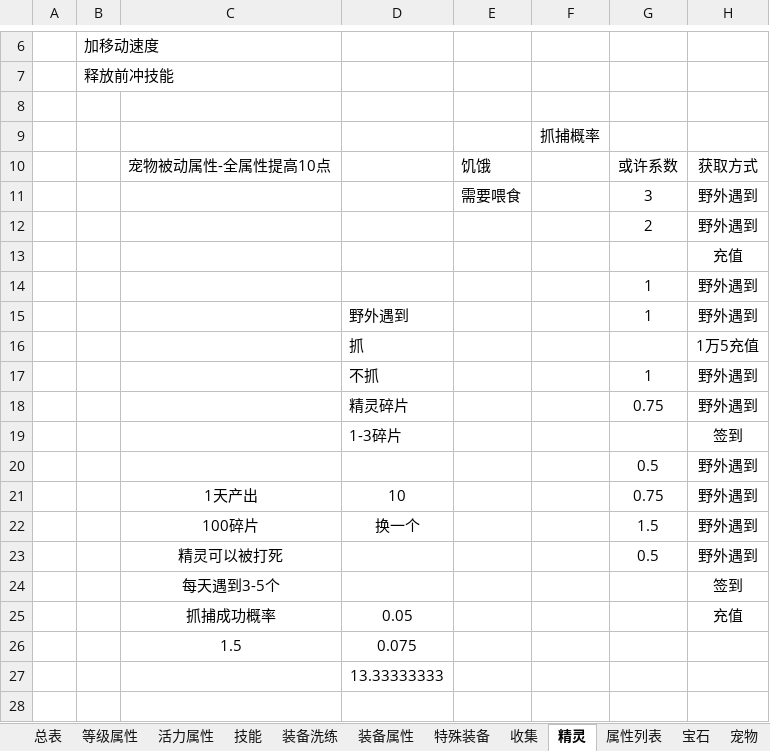
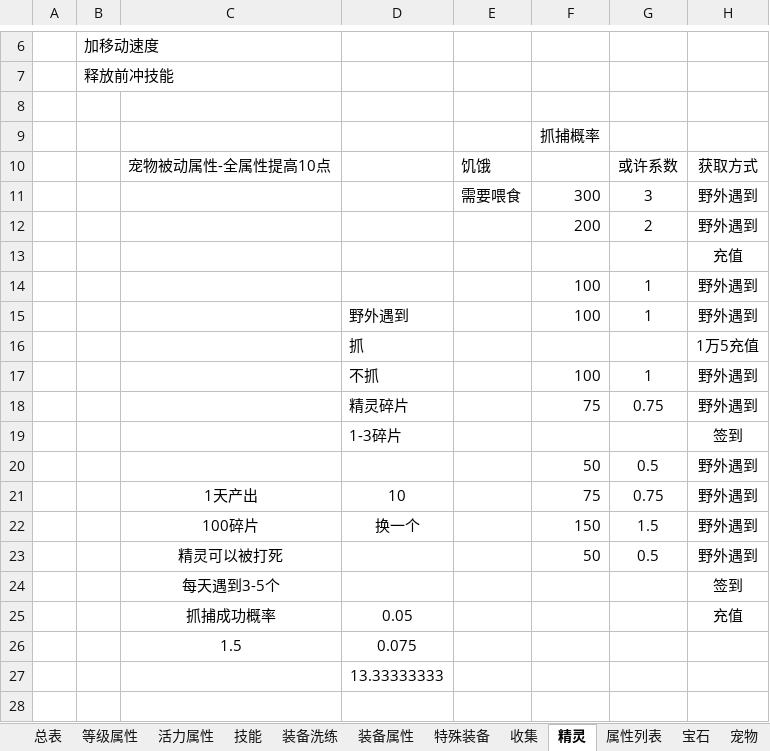
Before and after one commit to csyinghuochong/weijing, an Excel workbook: WeiJingShuZhi/属性表.xlsx, sheet 精灵, drawn as a sheet; only a part is shown, gaps mark what is left out; values as stored, in another font and other column widths than the file's, no borders; the diff names each change by its address in the sheet, - before the commit and + after, or states it on an @@ line.

```diff
--- a/WeiJingShuZhi/属性表.xlsx (sheet 精灵)
+++ b/WeiJingShuZhi/属性表.xlsx (sheet 精灵)
-F11: (empty)
+F11: 300
-F12: (empty)
+F12: 200
-F14:F15: (empty)
+F14:F15: 100
-F17: (empty)
+F17: 100
-F18: (empty)
+F18: 75
-F20: (empty)
+F20: 50
-F21: (empty)
+F21: 75
-F22: (empty)
+F22: 150
-F23: (empty)
+F23: 50
```
Also changed, not shown: charts or pictures, Excel/MonsterConfig.xlsx, WeiJingShuZhi/经济表.xlsx.
